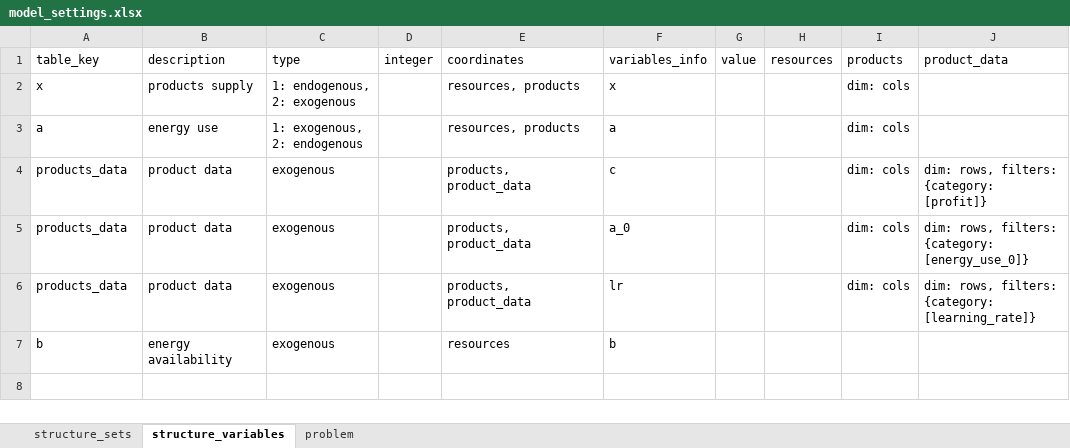
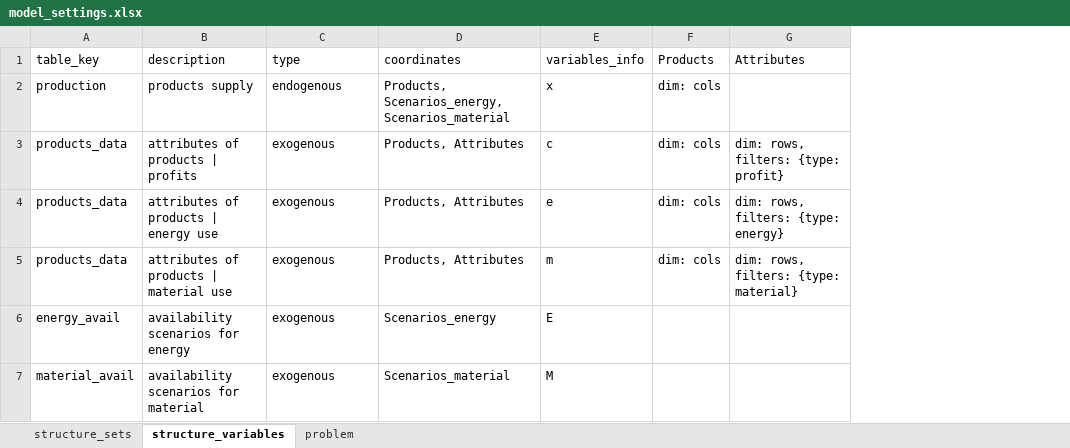
Before and after one commit to pyESM-project/pyesm, an Excel workbook: docs/source/tutorials/production_planning/materials/model/model_settings.xlsx, sheet structure_variables, drawn as a sheet; values as stored, in another font and other column widths than the file's, no borders; table styles not drawn; removed rows and columns are numbered as before the commit, all else as after; the diff names each change by its address in the sheet, - before the commit and + after, or states it on an @@ line.

Commit message:
Bulk commit upload: advancing tutorials.

```diff
--- a/docs/source/tutorials/production_planning/materials/model/model_settings.xlsx (sheet structure_variables)
+++ b/docs/source/tutorials/production_planning/materials/model/model_settings.xlsx (sheet structure_variables)
-column D (integer), empty
-column G (value), empty
-column H (resources), empty
-column J (product_data), rows 4-6: dim: rows, filters: {category: [profit]} | dim: rows, filters: {category: [energy_use_0]} | dim: rows, filters: {category: [learning_rate]}
+column G (Attributes), rows 3-5: dim: rows, filters: {type: profit} | dim: rows, filters: {type: energy} | dim: rows, filters: {type: material}
-F1: products
+F1: Products
-A2 (table_key): x
+A2 (table_key): production
-C2 (type): 1: endogenous, 2: exogenous
+C2 (type): endogenous
-D2 (coordinates): resources, products
+D2 (coordinates): Products, Scenarios_energy, Scenarios_material
-row 3: a | energy use | 1: exogenous, 2: endogenous |  | resources, products | a |  |  | dim: cols
-B3 (description): product data
+B3 (description): attributes of products | profits
-D3:D5 (coordinates): products, product_data
+D3:D5 (coordinates): Products, Attributes
-B4 (description): product data
+B4 (description): attributes of products | energy use
-E4 (variables_info): a_0
+E4 (variables_info): e
-B5 (description): product data
+B5 (description): attributes of products | material use
-E5 (variables_info): lr
+E5 (variables_info): m
-row 7: b | energy availability | exogenous |  | resources | b
+row 6: energy_avail | availability scenarios for energy | exogenous | Scenarios_energy | E
+row 7: material_avail | availability scenarios for material | exogenous | Scenarios_material | M
```
Also changed, not shown: sheet structure_sets, sheet problem, docs/source/tutorials/production_planning/materials/model/sets.xlsx, 17 other files.
